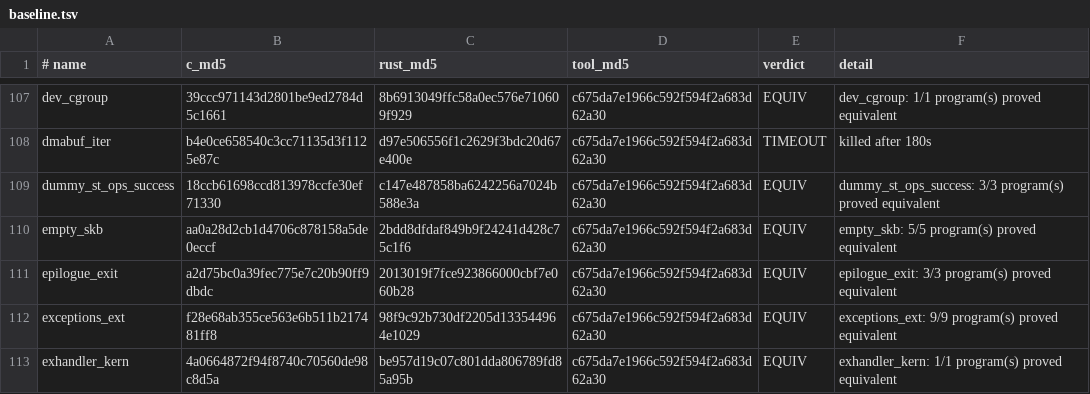
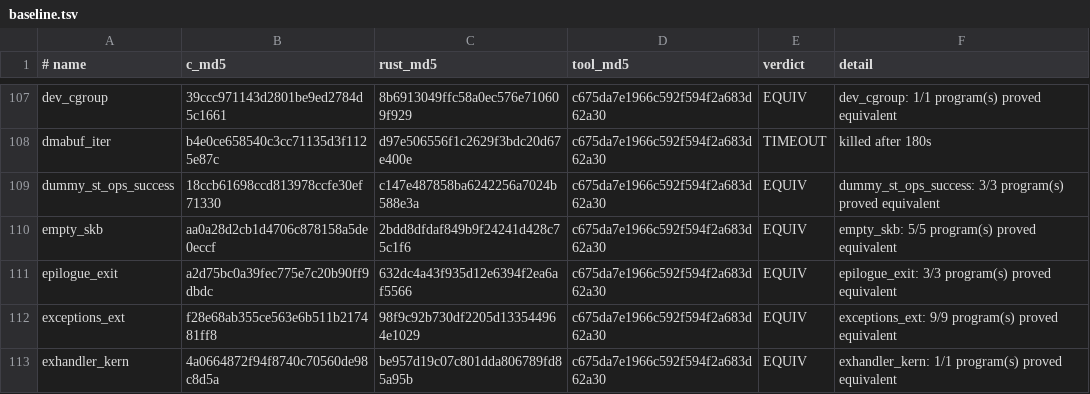
Before and after one commit to prozak/rust-selftests, a TSV file: equiv/results/baseline.tsv, drawn as a sheet; only a part is shown, gaps mark what is left out.

```diff
--- a/equiv/results/baseline.tsv
+++ b/equiv/results/baseline.tsv
@@ -110,3 +110,3 @@ dummy_st_ops_success	18ccb61698ccd813978ccfe30ef71330	c147e487858ba6242256a7024b
 empty_skb	aa0a28d2cb1d4706c878158a5de0eccf	2bdd8dfdaf849b9f24241d428c75c1f6	c675da7e1966c592f594f2a683d62a30	EQUIV	empty_skb: 5/5 program(s) proved equivalent
-epilogue_exit	a2d75bc0a39fec775e7c20b90ff9dbdc	2013019f7fce923866000cbf7e060b28	c675da7e1966c592f594f2a683d62a30	EQUIV	epilogue_exit: 3/3 program(s) proved equivalent
+epilogue_exit	a2d75bc0a39fec775e7c20b90ff9dbdc	632dc4a43f935d12e6394f2ea6af5566	c675da7e1966c592f594f2a683d62a30	EQUIV	epilogue_exit: 3/3 program(s) proved equivalent
 exceptions_ext	f28e68ab355ce563e6b511b217481ff8	98f9c92b730df2205d133544964e1029	c675da7e1966c592f594f2a683d62a30	EQUIV	exceptions_ext: 9/9 program(s) proved equivalent
```
Also changed, not shown: 1 other file.
